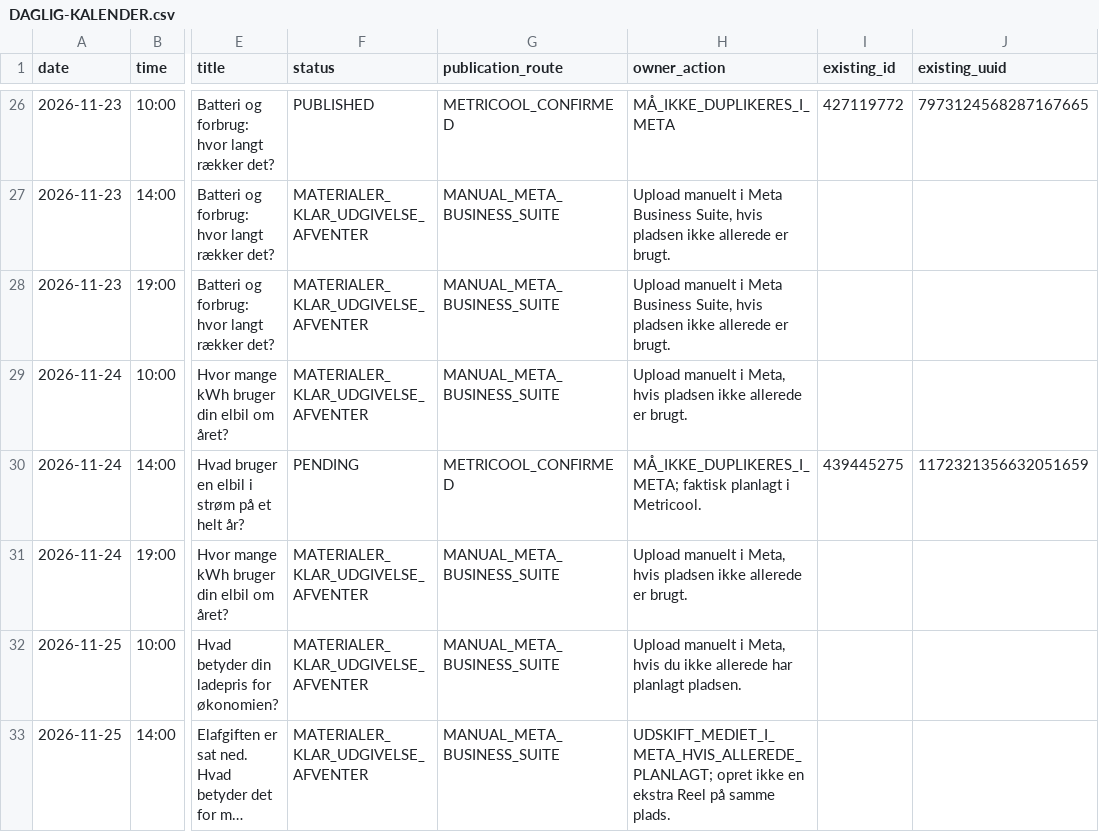
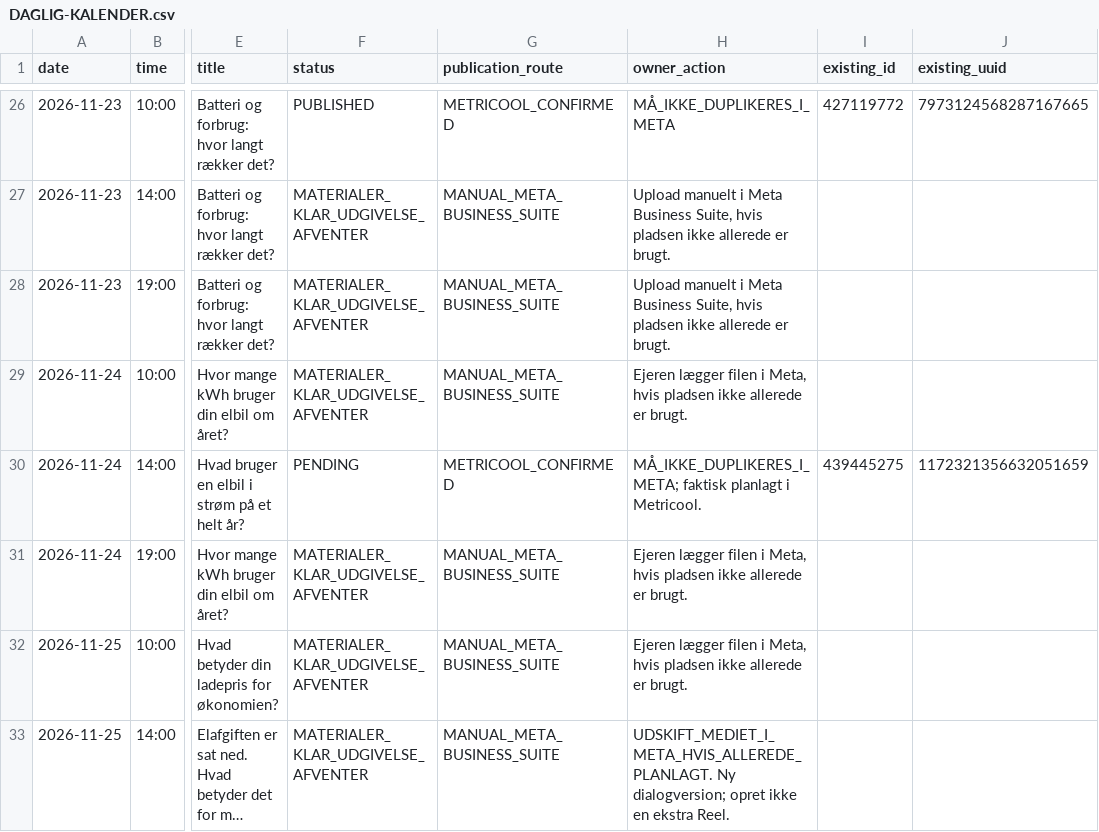
Before and after one commit to kfris08-hub/ev-beregner, a CSV file: marketing/daily/DAGLIG-KALENDER.csv, drawn as a sheet; only a part is shown, gaps mark what is left out; long unchanged cells end in …; the diff covers the shown part only; the diff names each change by its address in the sheet, - before the commit and + after, or states it on an @@ line.

Commit message:
Prepare 24–26 November daily packages and preserve confirmed dialogue Reel slots

```diff
--- a/marketing/daily/DAGLIG-KALENDER.csv
+++ b/marketing/daily/DAGLIG-KALENDER.csv
-H29 (owner_action): Upload manuelt i Meta,…
+H29 (owner_action): Ejeren lægger filen i Meta,…
-H31 (owner_action): Upload manuelt i Meta,…
+H31 (owner_action): Ejeren lægger filen i Meta,…
-H32 (owner_action): Upload manuelt i Meta, hvis du ikke allerede har planlagt pladsen.
+H32 (owner_action): Ejeren lægger filen i Meta, hvis pladsen ikke allerede er brugt.
-H33 (owner_action): UDSKIFT_MEDIET_I_META_HVIS_ALLEREDE_PLANLAGT; opret ikke en ekstra Reel på samme plads.
+H33 (owner_action): UDSKIFT_MEDIET_I_META_HVIS_ALLEREDE_PLANLAGT. Ny dialogversion; opret ikke en ekstra Reel.
```
Also changed, not shown: 6 edited cells elsewhere in this file, 11 other files.
